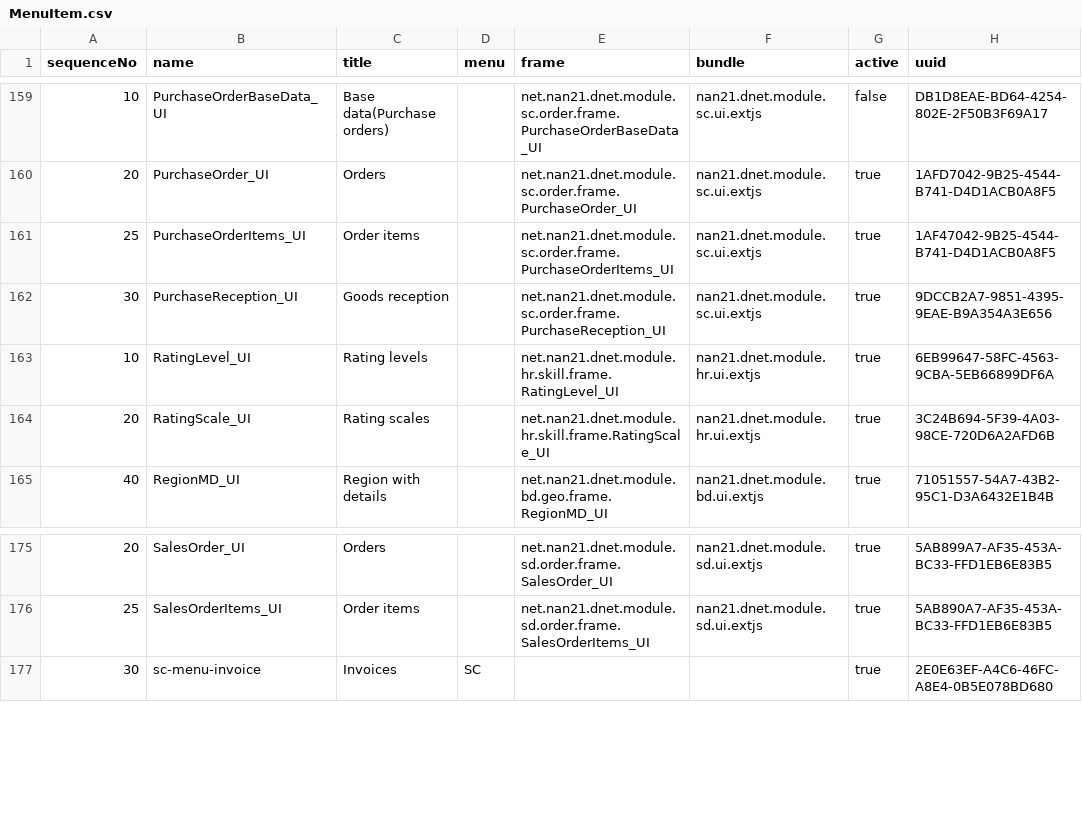
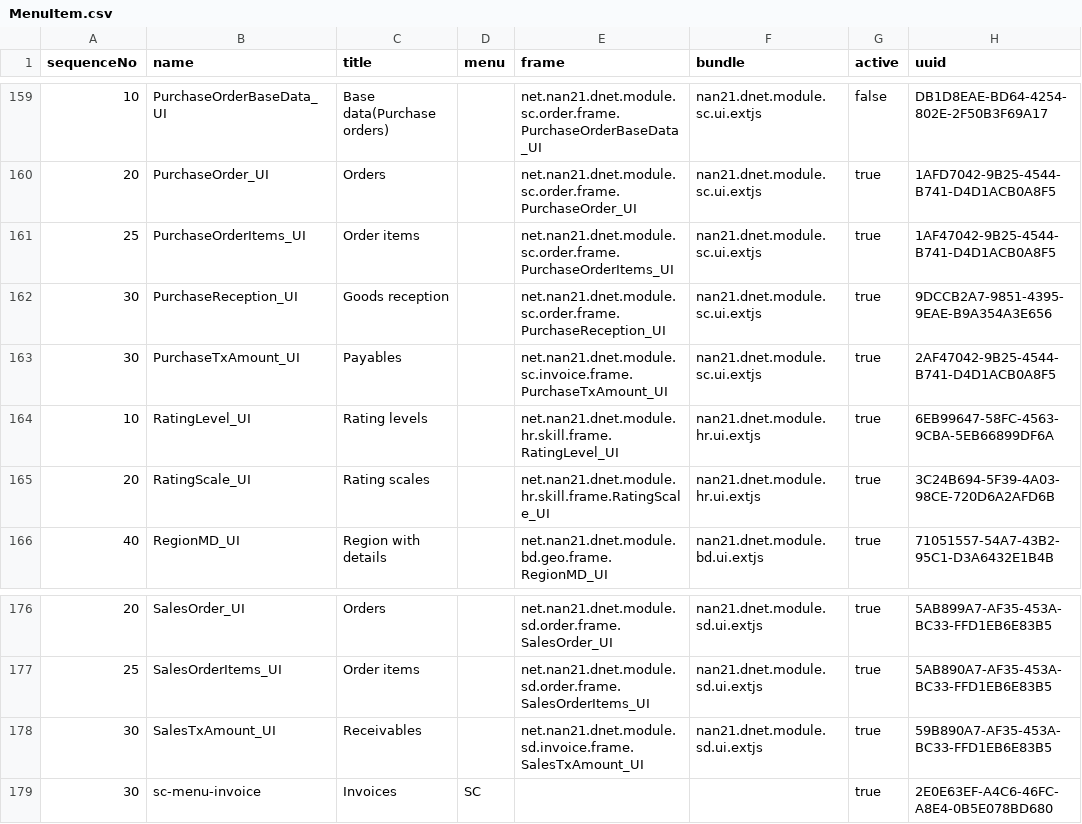
Before and after one commit to nan21/nan21.dnet.modules_oss, a CSV file: nan21.dnet.module.ad/nan21.dnet.module.ad.data/src/main/resources/net/nan21/dnet/module/ad/data/setup/MenuItem.csv, drawn as a sheet; only a part is shown, gaps mark what is left out; the diff names each change by its address in the sheet, - before the commit and + after, or states it on an @@ line.

Commit message:
new frames included in menu

```diff
--- a/nan21.dnet.module.ad/nan21.dnet.module.ad.data/src/main/resources/net/nan21/dnet/module/ad/data/setup/MenuItem.csv
+++ b/nan21.dnet.module.ad/nan21.dnet.module.ad.data/src/main/resources/net/nan21/dnet/module/ad/data/setup/MenuItem.csv
+row 163: 30 | PurchaseTxAmount_UI | Payables |  | net.nan21.dnet.module.sc.invoice.frame.PurchaseTxAmount_UI | nan21.dnet.module.sc.ui.extjs | true | 2AF47042-9B25-4544-B741-D4D1ACB0A8F5
+row 178: 30 | SalesTxAmount_UI | Receivables |  | net.nan21.dnet.module.sd.invoice.frame.SalesTxAmount_UI | nan21.dnet.module.sd.ui.extjs | true | 59B890A7-AF35-453A-BC33-FFD1EB6E83B5
```
Also changed, not shown: nan21.dnet.module.ad/nan21.dnet.module.ad.data/src/main/resources/net/nan21/dnet/module/ad/data/setup/MenuItemParent.csv.
